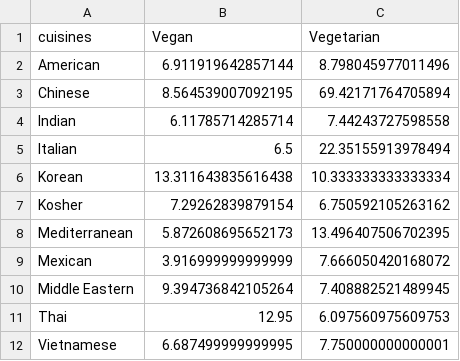
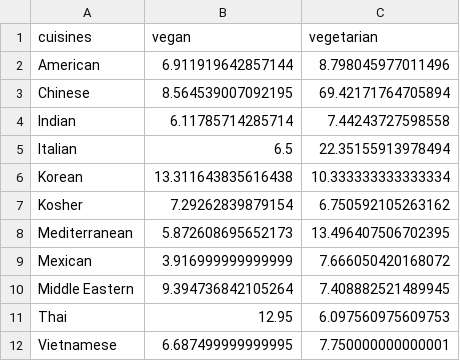
Before and after one commit to em1455/5100project3, a CSV file: price_mean_data_pivot2.csv, drawn as a sheet.

```diff
--- a/price_mean_data_pivot2.csv
+++ b/price_mean_data_pivot2.csv
@@ -1,2 +1,2 @@
-cuisines,Vegan,Vegetarian
+cuisines,vegan,vegetarian
 American,6.911919642857144,8.798045977011496
```
Also changed, not shown: 1 other file.
